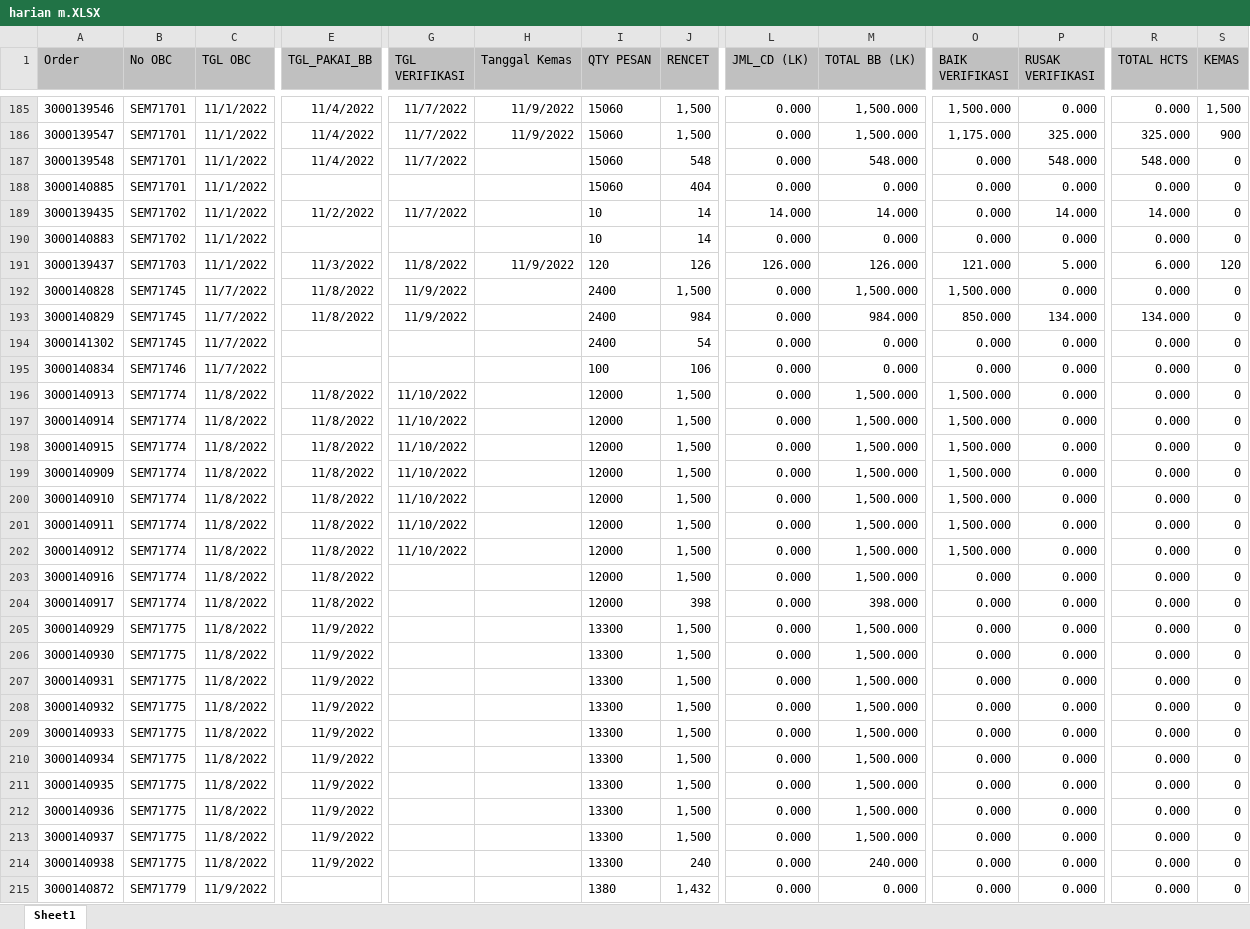
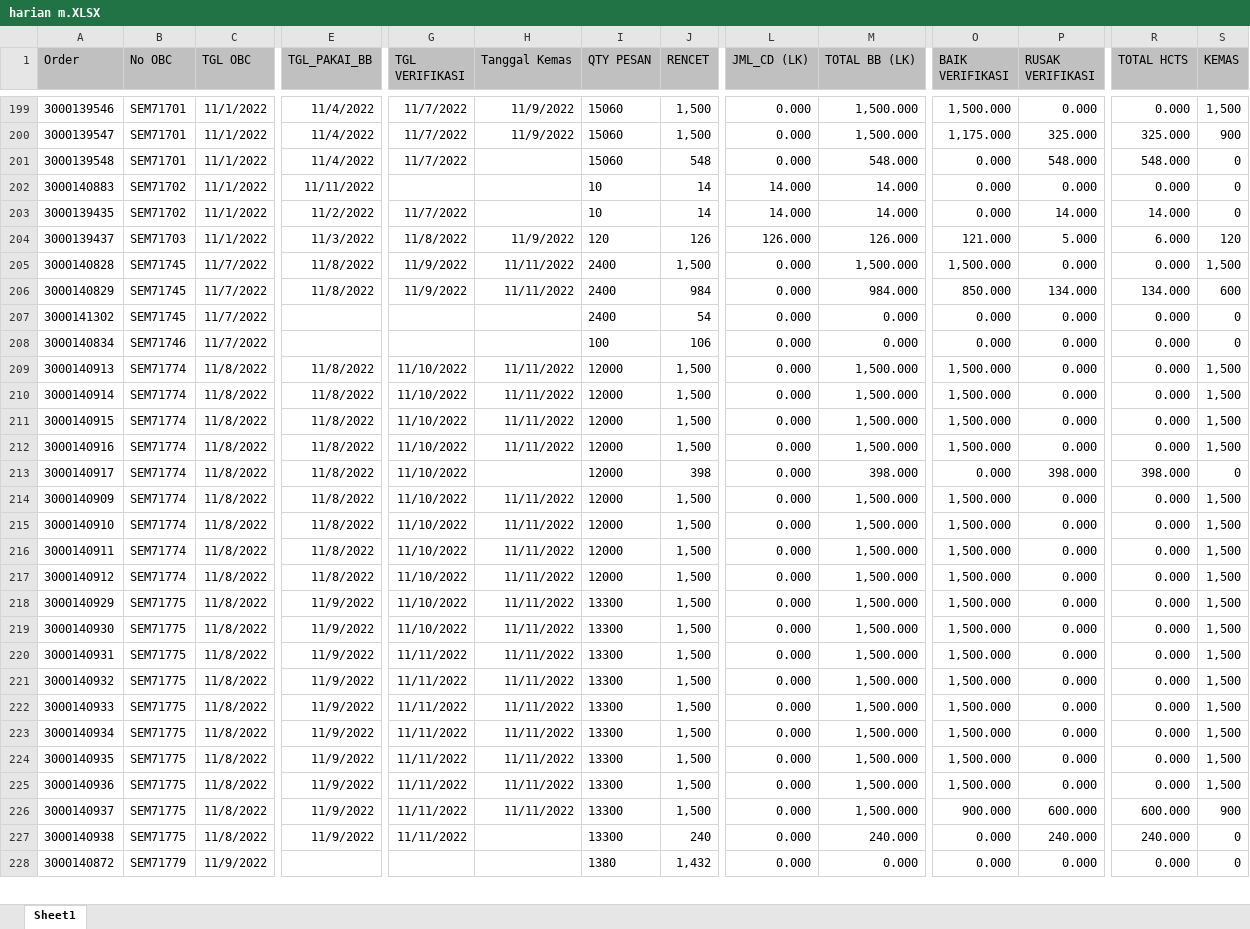
Before and after one commit to vixia05/Sirine-Remake, an Excel workbook: public/excel/harian m.XLSX, sheet Sheet1, drawn as a sheet; only a part is shown, gaps mark what is left out; values as stored, in another font and other column widths than the file's, no borders; removed rows and columns are numbered as before the commit, all else as after; rows hold the shown columns only; the diff covers the shown part only; the diff names each change by its address in the sheet, - before the commit and + after, or states it on an @@ line.

```diff
--- a/public/excel/harian m.XLSX (sheet Sheet1)
+++ b/public/excel/harian m.XLSX (sheet Sheet1)
-A202 (Order): 3000140885
+A202 (Order): 3000140883
-B202 (No OBC): SEM71701
+B202 (No OBC): SEM71702
-E202 (TGL_PAKAI_BB): (empty)
+E202 (TGL_PAKAI_BB): 11/11/2022
-I202 (QTY PESAN): 15060
+I202 (QTY PESAN): 10
-J202 (RENCET): 404
+J202 (RENCET): 14
-L202 (JML_CD (LK)): 0.000
+L202 (JML_CD (LK)): 14.000
-M202 (TOTAL BB (LK)): 0.000
+M202 (TOTAL BB (LK)): 14.000
-row 190: 3000140883 | SEM71702 | 11/1/2022 |  |  |  | 10 | 14 | 0.000 | 0.000 | 0.000 | 0.000 | 0.000 | 0
-H205:H206 (Tanggal Kemas): (empty)
+H205:H206 (Tanggal Kemas): 11/11/2022
-S205 (KEMAS): 0
+S205 (KEMAS): 1,500
-S206 (KEMAS): 0
+S206 (KEMAS): 600
-H209:H211 (Tanggal Kemas): (empty)
+H209:H211 (Tanggal Kemas): 11/11/2022
-S209:S211 (KEMAS): 0
+S209:S211 (KEMAS): 1,500
+row 212: 3000140916 | SEM71774 | 11/8/2022 | 11/8/2022 | 11/10/2022 | 11/11/2022 | 12000 | 1,500 | 0.000 | 1,500.000 | 1,500.000 | 0.000 | 0.000 | 1,500
+row 213: 3000140917 | SEM71774 | 11/8/2022 | 11/8/2022 | 11/10/2022 |  | 12000 | 398 | 0.000 | 398.000 | 0.000 | 398.000 | 398.000 | 0
-H214:H217 (Tanggal Kemas): (empty)
+H214:H217 (Tanggal Kemas): 11/11/2022
-S214:S217 (KEMAS): 0
+S214:S217 (KEMAS): 1,500
-row 203: 3000140916 | SEM71774 | 11/8/2022 | 11/8/2022 |  |  | 12000 | 1,500 | 0.000 | 1,500.000 | 0.000 | 0.000 | 0.000 | 0
-row 204: 3000140917 | SEM71774 | 11/8/2022 | 11/8/2022 |  |  | 12000 | 398 | 0.000 | 398.000 | 0.000 | 0.000 | 0.000 | 0
-G218:G219 (TGL VERIFIKASI): (empty)
+G218:G219 (TGL VERIFIKASI): 11/10/2022
-H218:H226 (Tanggal Kemas): (empty)
+H218:H226 (Tanggal Kemas): 11/11/2022
-O218:O225 (BAIK VERIFIKASI): 0.000
+O218:O225 (BAIK VERIFIKASI): 1,500.000
-S218:S225 (KEMAS): 0
+S218:S225 (KEMAS): 1,500
-G220:G227 (TGL VERIFIKASI): (empty)
+G220:G227 (TGL VERIFIKASI): 11/11/2022
-O226 (BAIK VERIFIKASI): 0.000
+O226 (BAIK VERIFIKASI): 900.000
-P226 (RUSAK VERIFIKASI): 0.000
+P226 (RUSAK VERIFIKASI): 600.000
-R226 (TOTAL HCTS): 0.000
+R226 (TOTAL HCTS): 600.000
-S226 (KEMAS): 0
+S226 (KEMAS): 900
-P227 (RUSAK VERIFIKASI): 0.000
+P227 (RUSAK VERIFIKASI): 240.000
-R227 (TOTAL HCTS): 0.000
+R227 (TOTAL HCTS): 240.000
```
Also changed, not shown: 20 added rows, 5 removed rows and 279 edited cells elsewhere in this sheet, public/excel/harian pcht.XLSX, 8 other files.
